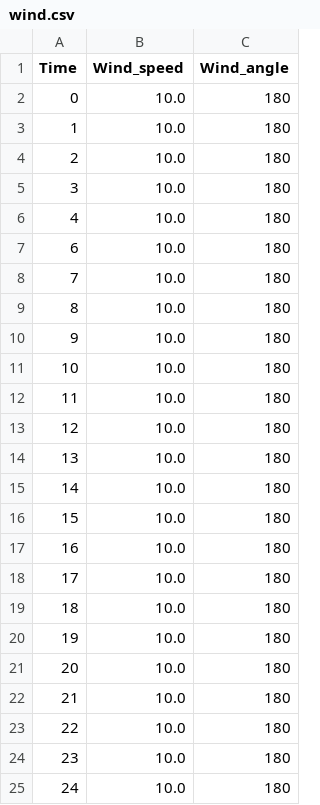
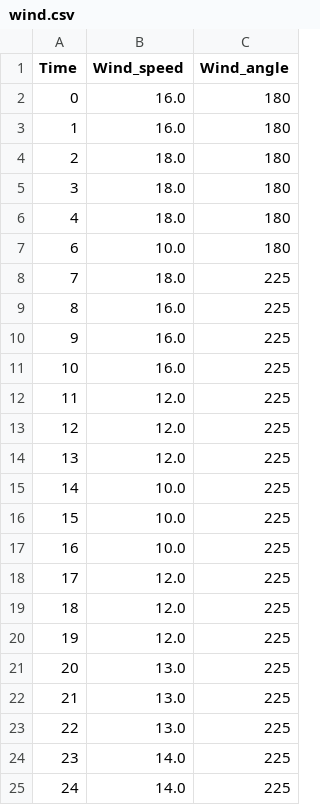
Before and after one commit to neunhoef/uurs24, a CSV file: data/wind.csv, drawn as a sheet.

Commit message:
Add currently predicted wind.

```diff
--- a/data/wind.csv
+++ b/data/wind.csv
@@ -1,25 +1,25 @@
 Time;Wind_speed;Wind_angle
-0;10.0;180
-1;10.0;180
-2;10.0;180
-3;10.0;180
-4;10.0;180
+0;16.0;180
+1;16.0;180
+2;18.0;180
+3;18.0;180
+4;18.0;180
 6;10.0;180
-7;10.0;180
-8;10.0;180
-9;10.0;180
-10;10.0;180
-11;10.0;180
-12;10.0;180
-13;10.0;180
-14;10.0;180
-15;10.0;180
-16;10.0;180
-17;10.0;180
-18;10.0;180
-19;10.0;180
-20;10.0;180
-21;10.0;180
-22;10.0;180
-23;10.0;180
-24;10.0;180
+7;18.0;225
+8;16.0;225
+9;16.0;225
+10;16.0;225
+11;12.0;225
+12;12.0;225
+13;12.0;225
+14;10.0;225
+15;10.0;225
+16;10.0;225
+17;12.0;225
+18;12.0;225
+19;12.0;225
+20;13.0;225
+21;13.0;225
+22;13.0;225
+23;14.0;225
+24;14.0;225
```
Also changed, not shown: 1 other file.
